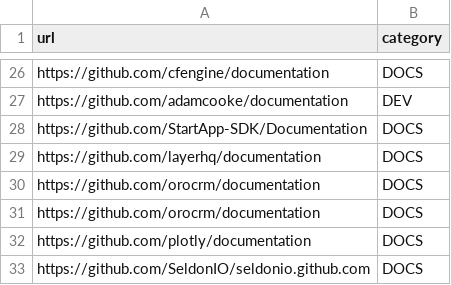
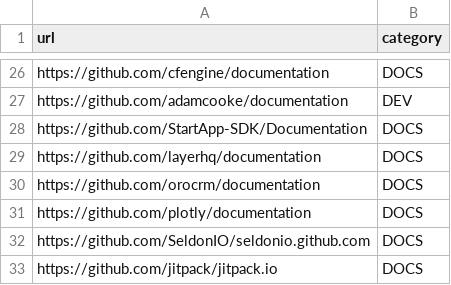
Before and after one commit to linkvt/repo-classifier, a CSV file: data/repositories.csv, drawn as a sheet; only a part is shown, gaps mark what is left out; the shorter side is filled out with more unchanged rows; the diff covers the shown part only.

```diff
--- a/data/repositories.csv
+++ b/data/repositories.csv
@@ -30,3 +30,2 @@ https://github.com/layerhq/documentation,DOCS
 https://github.com/orocrm/documentation,DOCS
-https://github.com/orocrm/documentation,DOCS
 https://github.com/plotly/documentation,DOCS
```
Also changed, not shown: 1 added row and 52 moved rows elsewhere in this file, 1 other file.
